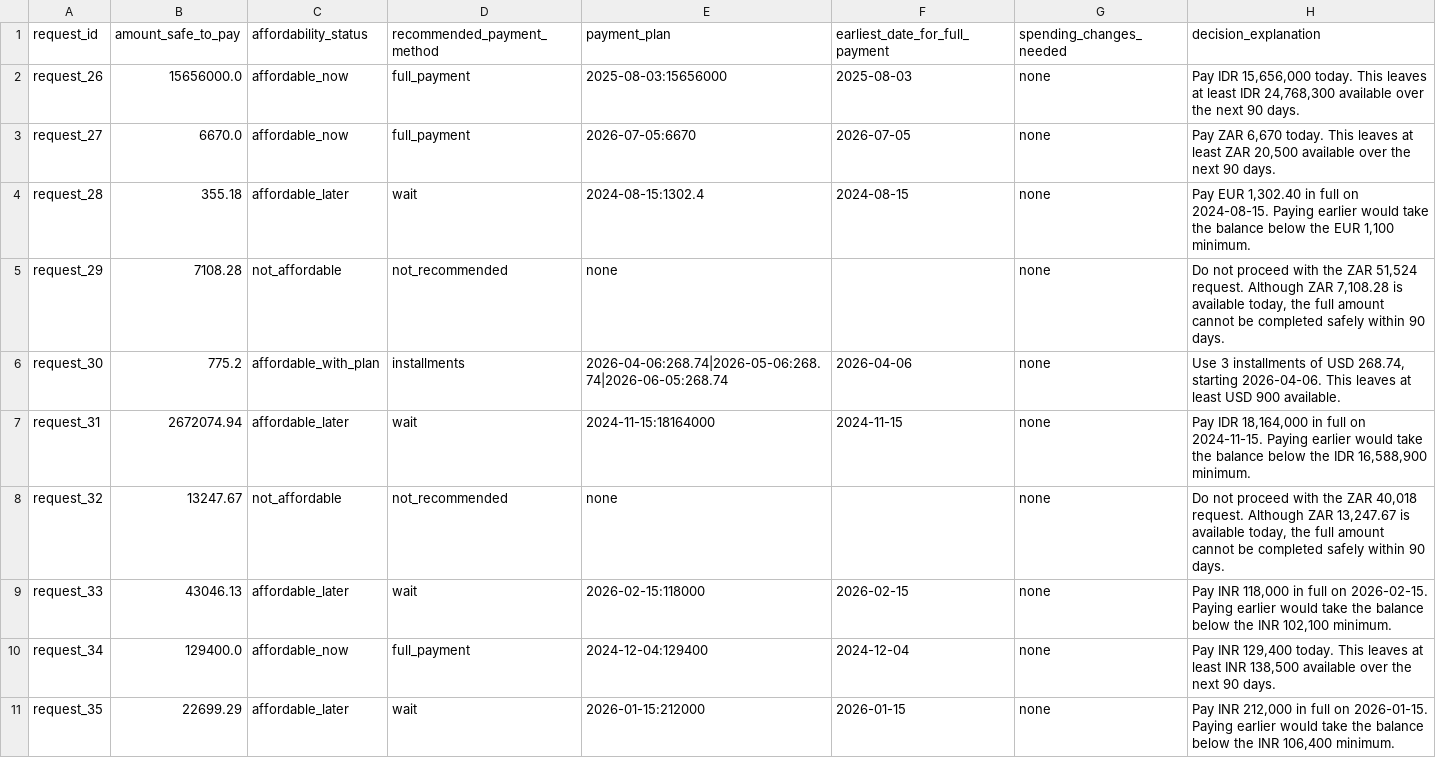
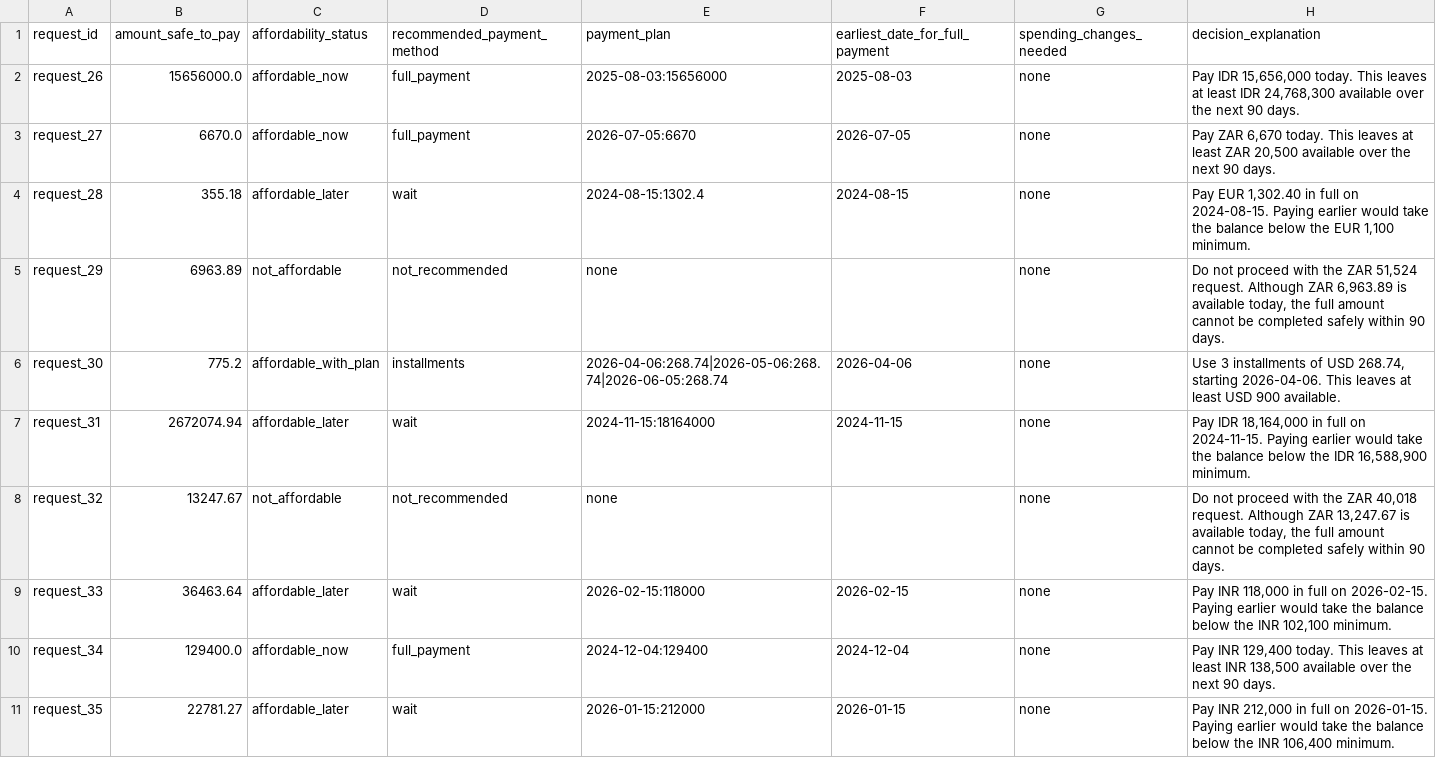
Before and after one commit to Ethan4582/hackerrank-orchestrate-september26, a CSV file: output.csv, drawn as a sheet; only a part is shown; the diff covers the shown part only.

Commit message:
fix: refine recurring stream detection and installment feasibility
- Detect recurring streams using the longest consistent chain of events
- Estimate recurring stream amounts from recent transaction medians
- Check installment solvency across the full simulation trial
- Update affordability results and safe-to-pay recommendations

```diff
--- a/output.csv
+++ b/output.csv
@@ -4,3 +4,3 @@ request_27,6670.0,affordable_now,full_payment,2026-07-05:6670,2026-07-05,none,"P
 request_28,355.18,affordable_later,wait,2024-08-15:1302.4,2024-08-15,none,"Pay EUR 1,302.40 in full on 2024-08-15. Paying earlier would take the balance below the EUR 1,100 minimum."
-request_29,7108.28,not_affordable,not_recommended,none,,none,"Do not proceed with the ZAR 51,524 request. Although ZAR 7,108.28 is available today, the full amount cannot be completed safely within 90 days."
+request_29,6963.89,not_affordable,not_recommended,none,,none,"Do not proceed with the ZAR 51,524 request. Although ZAR 6,963.89 is available today, the full amount cannot be completed safely within 90 days."
 request_30,775.2,affordable_with_plan,installments,2026-04-06:268.74|2026-05-06:268.74|2026-06-05:268.74,2026-04-06,none,"Use 3 installments of USD 268.74, starting 2026-04-06. This leaves at least USD 900 available."
@@ -8,4 +8,4 @@ request_31,2672074.94,affordable_later,wait,2024-11-15:18164000,2024-11-15,none,
 request_32,13247.67,not_affordable,not_recommended,none,,none,"Do not proceed with the ZAR 40,018 request. Although ZAR 13,247.67 is available today, the full amount cannot be completed safely within 90 days."
-request_33,43046.13,affordable_later,wait,2026-02-15:118000,2026-02-15,none,"Pay INR 118,000 in full on 2026-02-15. Paying earlier would take the balance below the INR 102,100 minimum."
+request_33,36463.64,affordable_later,wait,2026-02-15:118000,2026-02-15,none,"Pay INR 118,000 in full on 2026-02-15. Paying earlier would take the balance below the INR 102,100 minimum."
 request_34,129400.0,affordable_now,full_payment,2024-12-04:129400,2024-12-04,none,"Pay INR 129,400 today. This leaves at least INR 138,500 available over the next 90 days."
-request_35,22699.29,affordable_later,wait,2026-01-15:212000,2026-01-15,none,"Pay INR 212,000 in full on 2026-01-15. Paying earlier would take the balance below the INR 106,400 minimum."
+request_35,22781.27,affordable_later,wait,2026-01-15:212000,2026-01-15,none,"Pay INR 212,000 in full on 2026-01-15. Paying earlier would take the balance below the INR 106,400 minimum."
```
Also changed, not shown: 186 edited cells elsewhere in this file, 3 other files.
